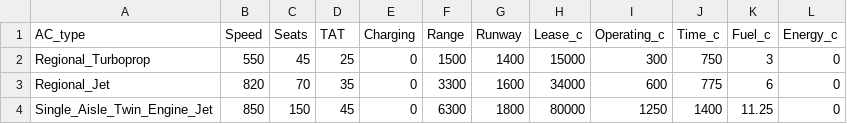
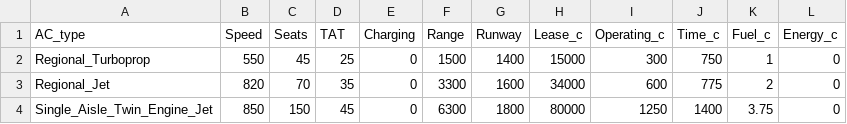
Before and after one commit to ProfEdAirlineTA/Assignment, a CSV file: Aircraft_info.csv, drawn as a sheet.

Commit message:
Update Aircraft_info.csv

```diff
--- a/Aircraft_info.csv
+++ b/Aircraft_info.csv
@@ -1,4 +1,4 @@
 AC_type,Speed,Seats,TAT,Charging,Range,Runway,Lease_c,Operating_c,Time_c,Fuel_c,Energy_c
-Regional_Turboprop,550,45,25,0,1500,1400,15000,300,750,3,0
-Regional_Jet,820,70,35,0,3300,1600,34000,600,775,6,0
-Single_Aisle_Twin_Engine_Jet,850,150,45,0,6300,1800,80000,1250,1400,11.25,0
+Regional_Turboprop,550,45,25,0,1500,1400,15000,300,750,1,0
+Regional_Jet,820,70,35,0,3300,1600,34000,600,775,2,0
+Single_Aisle_Twin_Engine_Jet,850,150,45,0,6300,1800,80000,1250,1400,3.75,0
```
